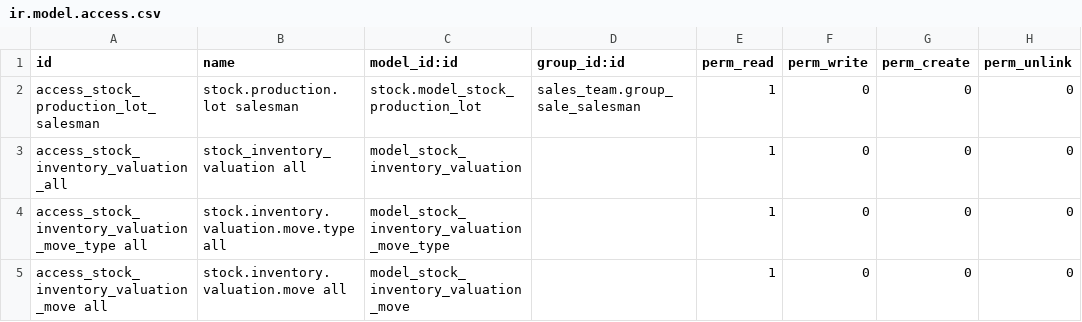
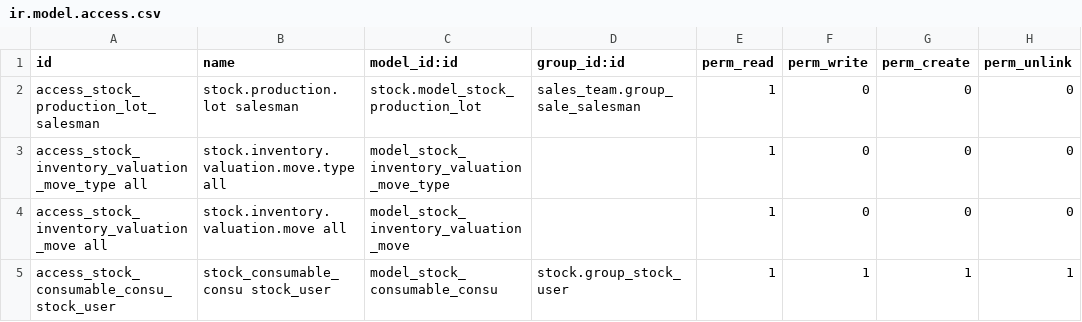
Before and after one commit to xx332093661/Owl-ERP, a CSV file: myaddons/cj_stock/security/ir.model.access.csv, drawn as a sheet; only a part is shown; the shorter side is filled out with more unchanged rows.

```diff
--- a/myaddons/cj_stock/security/ir.model.access.csv
+++ b/myaddons/cj_stock/security/ir.model.access.csv
@@ -2,3 +2,2 @@ id,name,model_id:id,group_id:id,perm_read,perm_write,perm_create,perm_unlink
 access_stock_production_lot_salesman,stock.production.lot salesman,stock.model_stock_production_lot,sales_team.group_sale_salesman,1,0,0,0
-access_stock_inventory_valuation_all,stock_inventory_valuation all,model_stock_inventory_valuation,,1,0,0,0
 access_stock_inventory_valuation_move_type all,stock.inventory.valuation.move.type all,model_stock_inventory_valuation_move_type,,1,0,0,0
```
Also changed, not shown: 2 other files.
